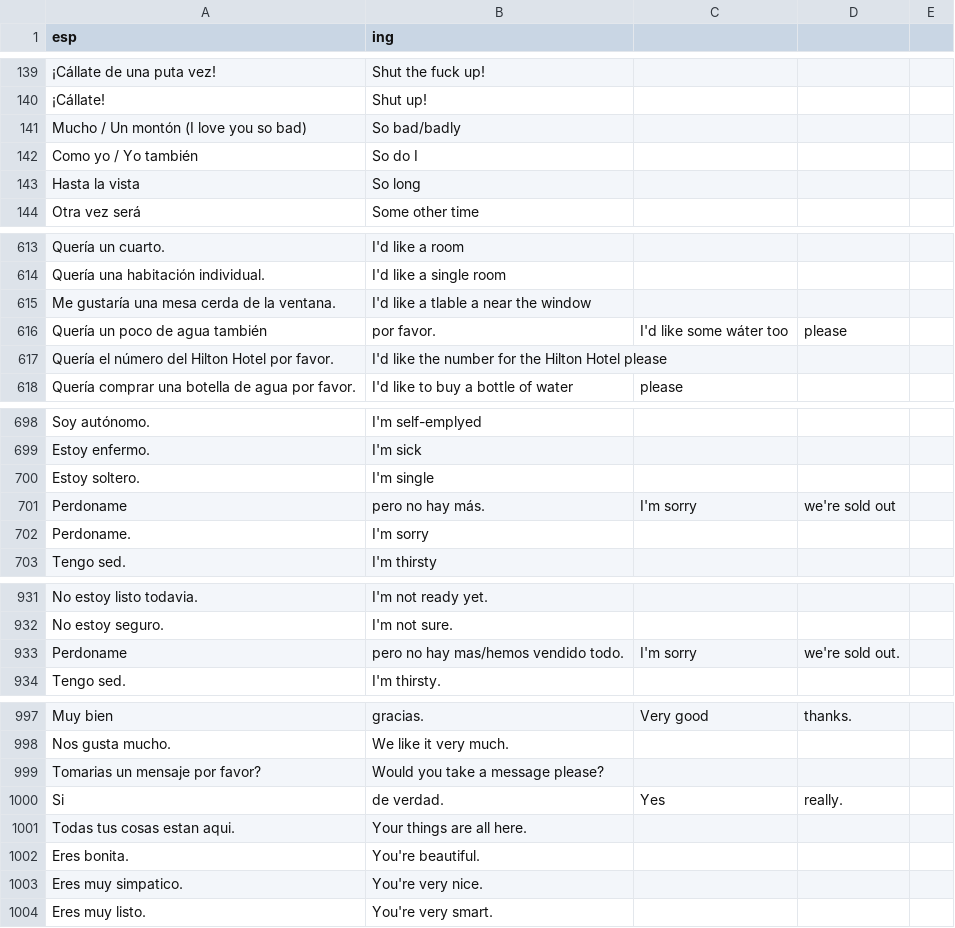
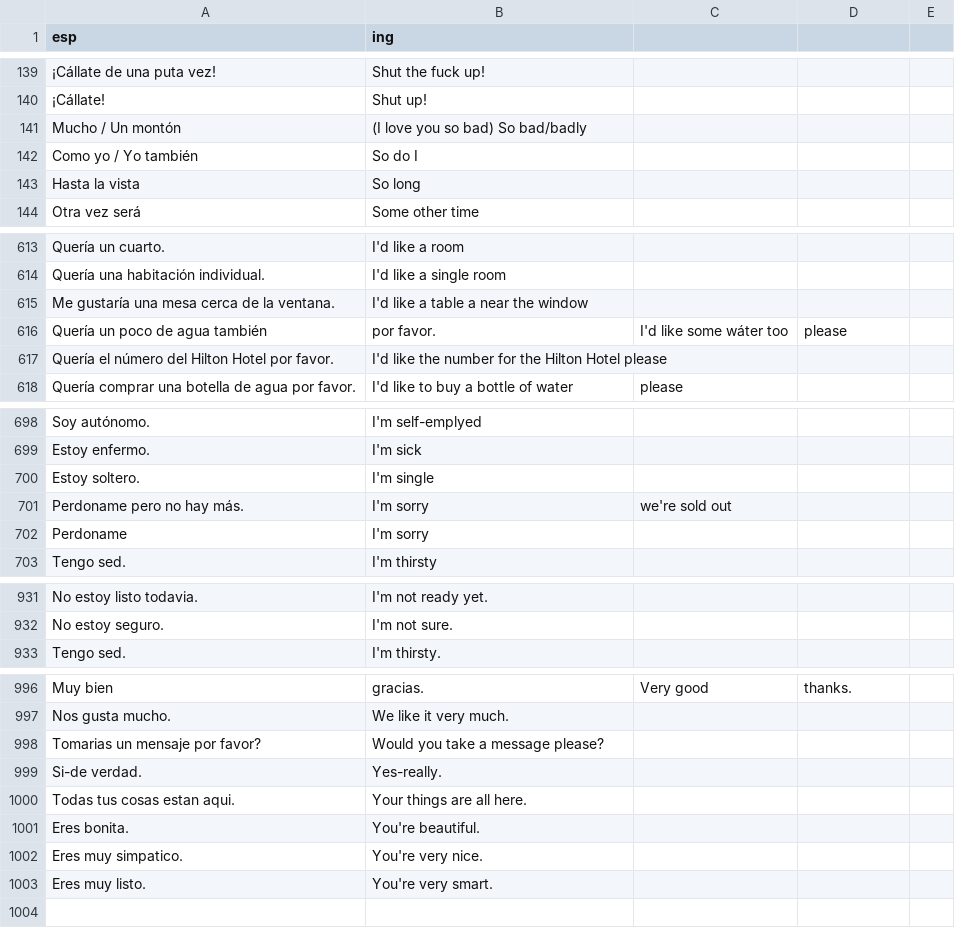
Before and after one commit to ArbeyAragon/Dictionary, a CSV file: dictionaries/frases.csv, drawn as a sheet; only a part is shown, gaps mark what is left out; removed rows and columns are numbered as before the commit, all else as after; the diff covers the shown part only; the diff names each change by its address in the sheet, - before the commit and + after, or states it on an @@ line.

Commit message:
fix words

```diff
--- a/dictionaries/frases.csv
+++ b/dictionaries/frases.csv
-row 141: Mucho / Un montón (I love you so bad) | So bad/badly
+row 141: Mucho / Un montón | (I love you so bad) So bad/badly
-A615 (esp): Me gustaría una mesa cerda de la ventana.
+A615 (esp): Me gustaría una mesa cerca de la ventana.
-B615 (ing): I'd like a tlable a near the window
+B615 (ing): I'd like a table a near the window
-row 701: Perdoname | pero no hay más. | I'm sorry | we're sold out
+row 701: Perdoname pero no hay más. | I'm sorry | we're sold out
-A702 (esp): Perdoname.
+A702 (esp): Perdoname
-row 933: Perdoname | pero no hay mas/hemos vendido todo. | I'm sorry | we're sold out.
-row 1000: Si | de verdad. | Yes | really.
+row 999: Si-de verdad. | Yes-really.
```
Also changed, not shown: 3 edited cells elsewhere in this file.
